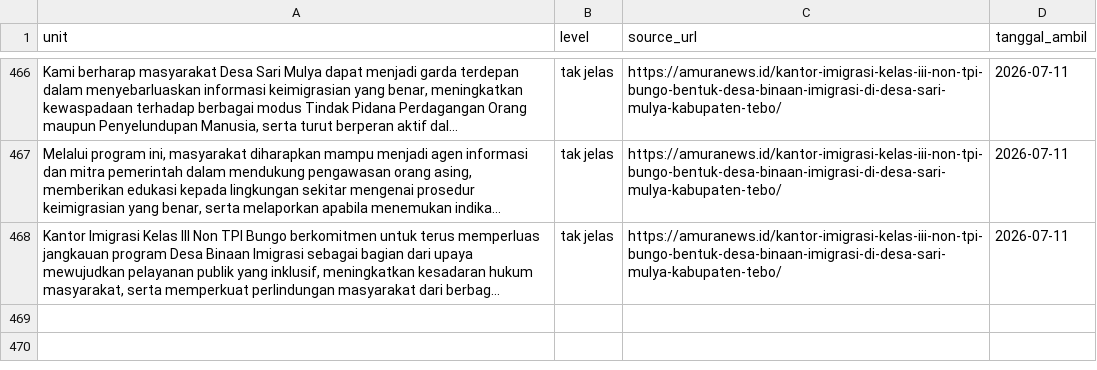
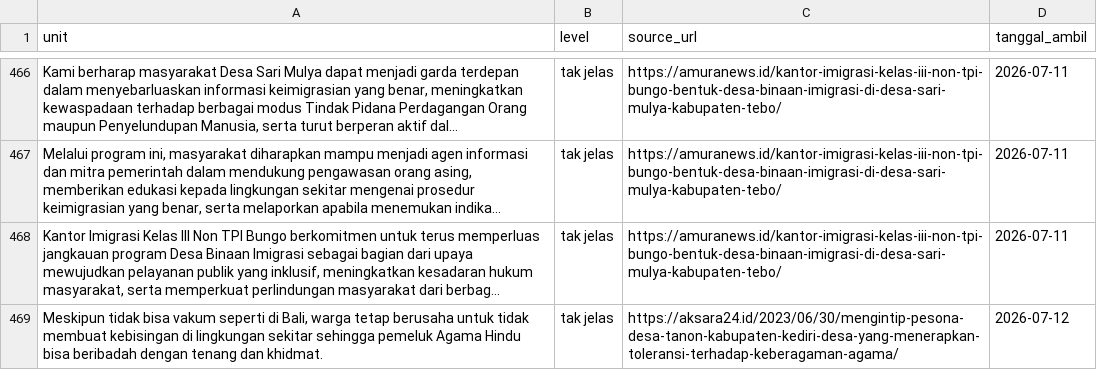
Before and after one commit to yoyi0206/V1_Project, a CSV file: data.csv, drawn as a sheet; only a part is shown, gaps mark what is left out; long unchanged cells end in …; the diff names each change by its address in the sheet, - before the commit and + after, or states it on an @@ line.

```diff
--- a/data.csv
+++ b/data.csv
+row 469: Meskipun tidak bisa vakum seperti di Bali, warga tetap berusaha untuk tidak membuat kebisingan di lingkungan sekitar sehingga pemeluk Agama Hindu bisa beribadah dengan tenang dan khidmat. | tak jelas | https://aksara24.id/2023/06/30/mengintip-pesona-desa-tanon-kabupaten-kediri-desa-yang-menerapkan-toleransi-terhadap-keberagaman-agama/ | 2026-07-12
```
